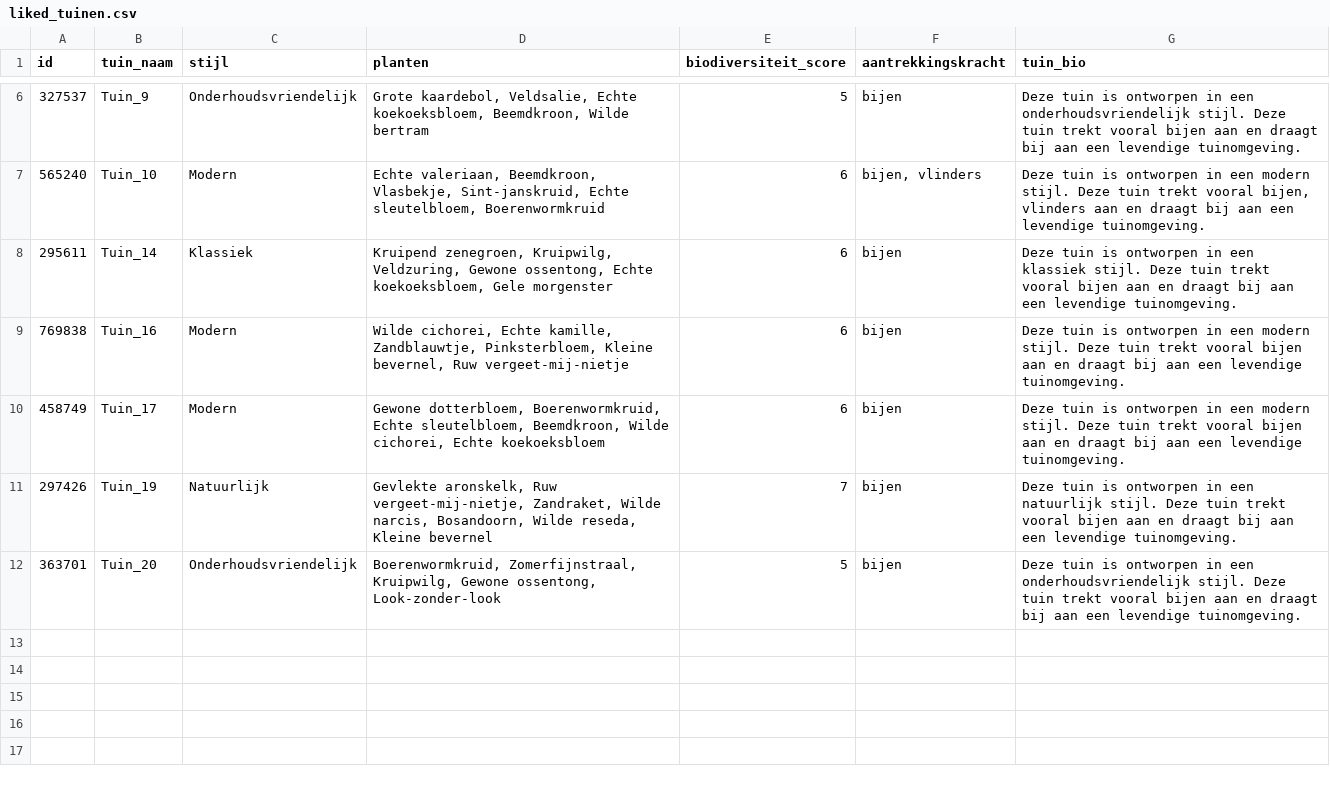
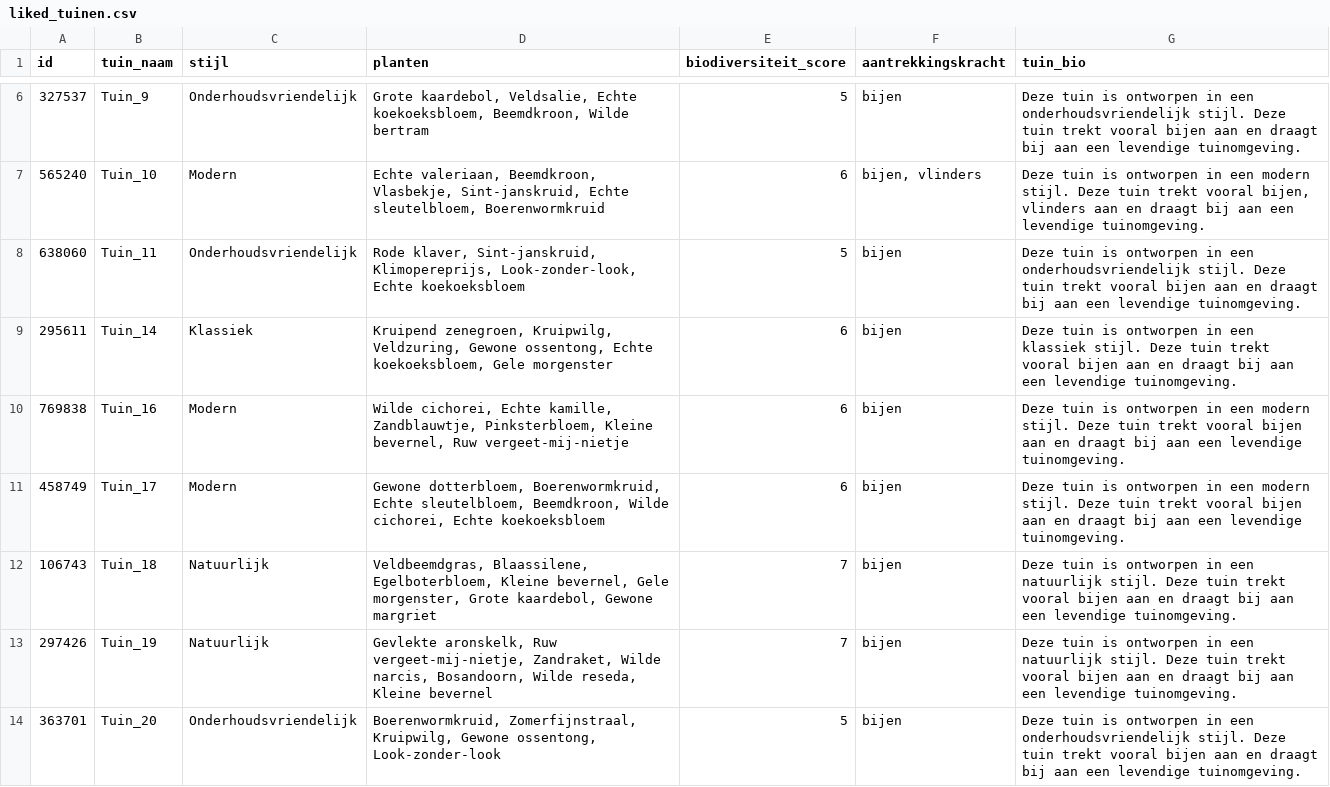
Before and after one commit to JoKzsevn/Vonk_ADS-AI, a CSV file: 0. Dataframes_for_model/liked_tuinen.csv, drawn as a sheet; only a part is shown, gaps mark what is left out; the diff names each change by its address in the sheet, - before the commit and + after, or states it on an @@ line.

```diff
--- a/0. Dataframes_for_model/liked_tuinen.csv
+++ b/0. Dataframes_for_model/liked_tuinen.csv
+row 8: 638060 | Tuin_11 | Onderhoudsvriendelijk | Rode klaver, Sint-janskruid, Klimopereprijs, Look-zonder-look, Echte koekoeksbloem | 5 | bijen | Deze tuin is ontworpen in een onderhoudsvriendelijk stijl. Deze tuin trekt vooral bijen aan en draagt bij aan een levendige tuinomgeving.
+row 12: 106743 | Tuin_18 | Natuurlijk | Veldbeemdgras, Blaassilene, Egelboterbloem, Kleine bevernel, Gele morgenster, Grote kaardebol, Gewone margriet | 7 | bijen | Deze tuin is ontworpen in een natuurlijk stijl. Deze tuin trekt vooral bijen aan en draagt bij aan een levendige tuinomgeving.
```
Also changed, not shown: 4 other files.
